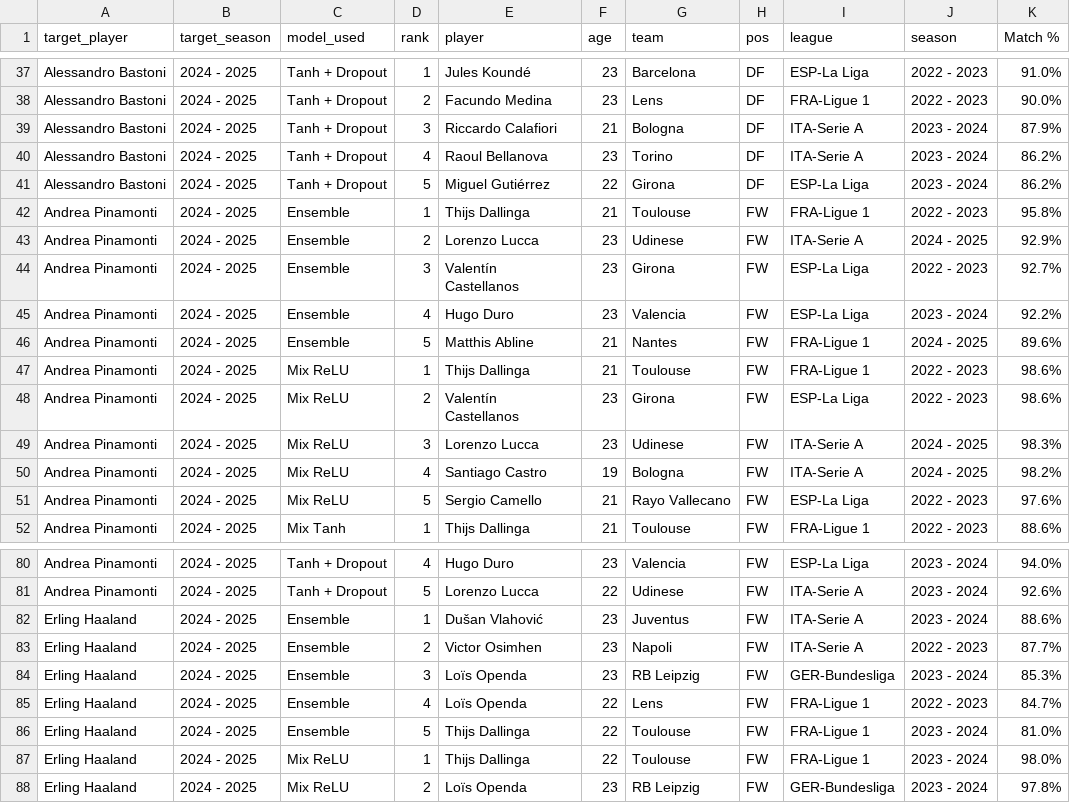
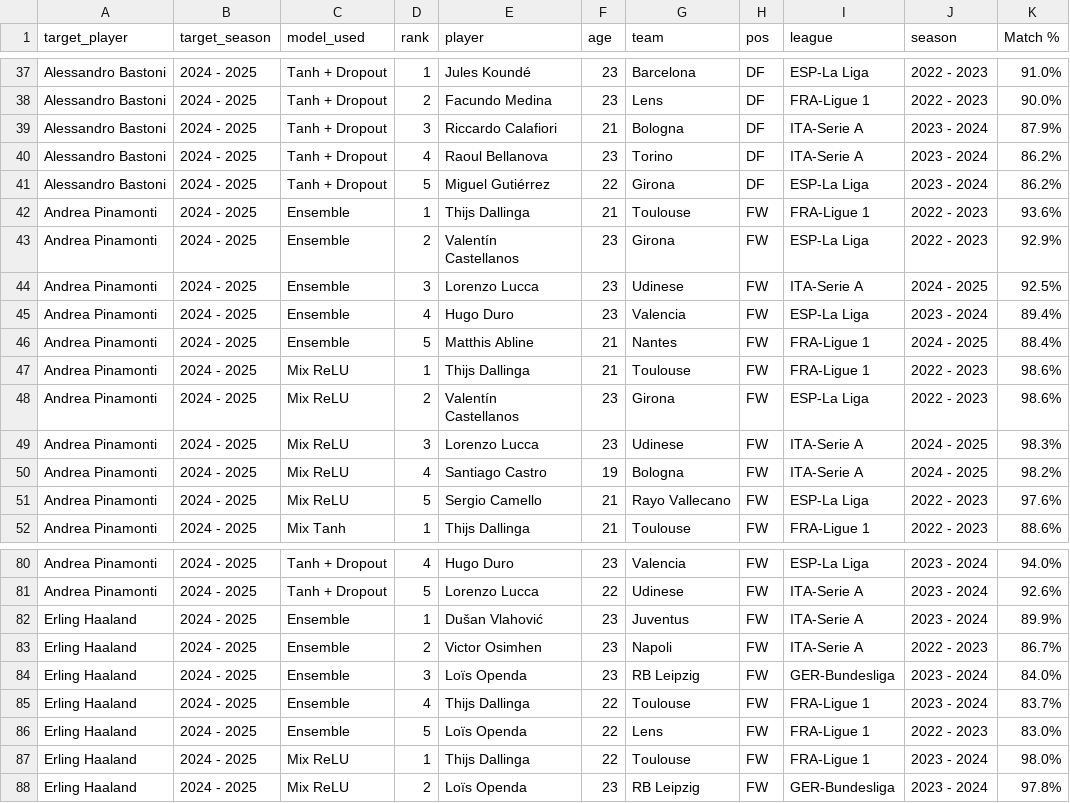
Before and after one commit to andreamurari/DataDriven_Soccer_Scouting, a CSV file: grouped_results_table.csv, drawn as a sheet; only a part is shown, gaps mark what is left out; the diff covers the shown part only.

```diff
--- a/grouped_results_table.csv
+++ b/grouped_results_table.csv
@@ -41,7 +41,7 @@ Alessandro Bastoni,2024 - 2025,Tanh + Dropout,4,Raoul Bellanova,23,Torino,DF,ITA
 Alessandro Bastoni,2024 - 2025,Tanh + Dropout,5,Miguel Gutiérrez,22,Girona,DF,ESP-La Liga,2023 - 2024,86.2%
-Andrea Pinamonti,2024 - 2025,Ensemble,1,Thijs Dallinga,21,Toulouse,FW,FRA-Ligue 1,2022 - 2023,95.8%
-Andrea Pinamonti,2024 - 2025,Ensemble,2,Lorenzo Lucca,23,Udinese,FW,ITA-Serie A,2024 - 2025,92.9%
-Andrea Pinamonti,2024 - 2025,Ensemble,3,Valentín Castellanos,23,Girona,FW,ESP-La Liga,2022 - 2023,92.7%
-Andrea Pinamonti,2024 - 2025,Ensemble,4,Hugo Duro,23,Valencia,FW,ESP-La Liga,2023 - 2024,92.2%
-Andrea Pinamonti,2024 - 2025,Ensemble,5,Matthis Abline,21,Nantes,FW,FRA-Ligue 1,2024 - 2025,89.6%
+Andrea Pinamonti,2024 - 2025,Ensemble,1,Thijs Dallinga,21,Toulouse,FW,FRA-Ligue 1,2022 - 2023,93.6%
+Andrea Pinamonti,2024 - 2025,Ensemble,2,Valentín Castellanos,23,Girona,FW,ESP-La Liga,2022 - 2023,92.9%
+Andrea Pinamonti,2024 - 2025,Ensemble,3,Lorenzo Lucca,23,Udinese,FW,ITA-Serie A,2024 - 2025,92.5%
+Andrea Pinamonti,2024 - 2025,Ensemble,4,Hugo Duro,23,Valencia,FW,ESP-La Liga,2023 - 2024,89.4%
+Andrea Pinamonti,2024 - 2025,Ensemble,5,Matthis Abline,21,Nantes,FW,FRA-Ligue 1,2024 - 2025,88.4%
 Andrea Pinamonti,2024 - 2025,Mix ReLU,1,Thijs Dallinga,21,Toulouse,FW,FRA-Ligue 1,2022 - 2023,98.6%
@@ -81,7 +81,7 @@ Andrea Pinamonti,2024 - 2025,Tanh + Dropout,4,Hugo Duro,23,Valencia,FW,ESP-La Li
 Andrea Pinamonti,2024 - 2025,Tanh + Dropout,5,Lorenzo Lucca,22,Udinese,FW,ITA-Serie A,2023 - 2024,92.6%
-Erling Haaland,2024 - 2025,Ensemble,1,Dušan Vlahović,23,Juventus,FW,ITA-Serie A,2023 - 2024,88.6%
-Erling Haaland,2024 - 2025,Ensemble,2,Victor Osimhen,23,Napoli,FW,ITA-Serie A,2022 - 2023,87.7%
-Erling Haaland,2024 - 2025,Ensemble,3,Loïs Openda,23,RB Leipzig,FW,GER-Bundesliga,2023 - 2024,85.3%
-Erling Haaland,2024 - 2025,Ensemble,4,Loïs Openda,22,Lens,FW,FRA-Ligue 1,2022 - 2023,84.7%
-Erling Haaland,2024 - 2025,Ensemble,5,Thijs Dallinga,22,Toulouse,FW,FRA-Ligue 1,2023 - 2024,81.0%
+Erling Haaland,2024 - 2025,Ensemble,1,Dušan Vlahović,23,Juventus,FW,ITA-Serie A,2023 - 2024,89.9%
+Erling Haaland,2024 - 2025,Ensemble,2,Victor Osimhen,23,Napoli,FW,ITA-Serie A,2022 - 2023,86.7%
+Erling Haaland,2024 - 2025,Ensemble,3,Loïs Openda,23,RB Leipzig,FW,GER-Bundesliga,2023 - 2024,84.0%
+Erling Haaland,2024 - 2025,Ensemble,4,Thijs Dallinga,22,Toulouse,FW,FRA-Ligue 1,2023 - 2024,83.7%
+Erling Haaland,2024 - 2025,Ensemble,5,Loïs Openda,22,Lens,FW,FRA-Ligue 1,2022 - 2023,83.0%
 Erling Haaland,2024 - 2025,Mix ReLU,1,Thijs Dallinga,22,Toulouse,FW,FRA-Ligue 1,2023 - 2024,98.0%
```
Also changed, not shown: 4 added rows, 4 removed rows and 45 edited cells elsewhere in this file, 1 other file.
